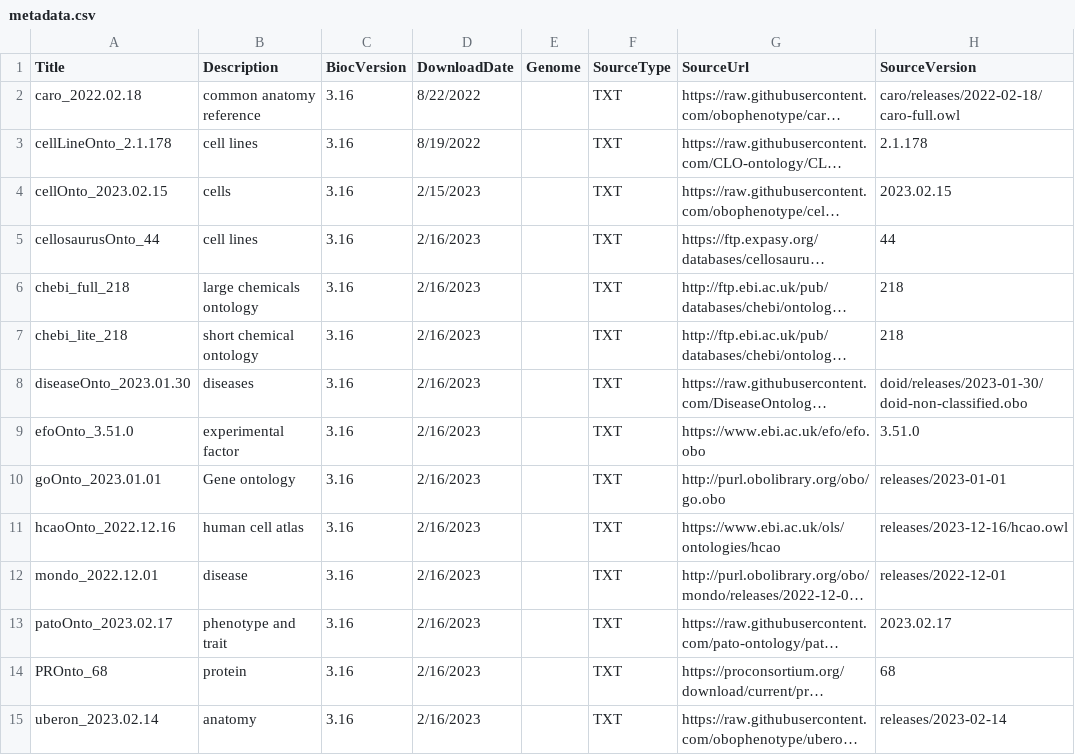
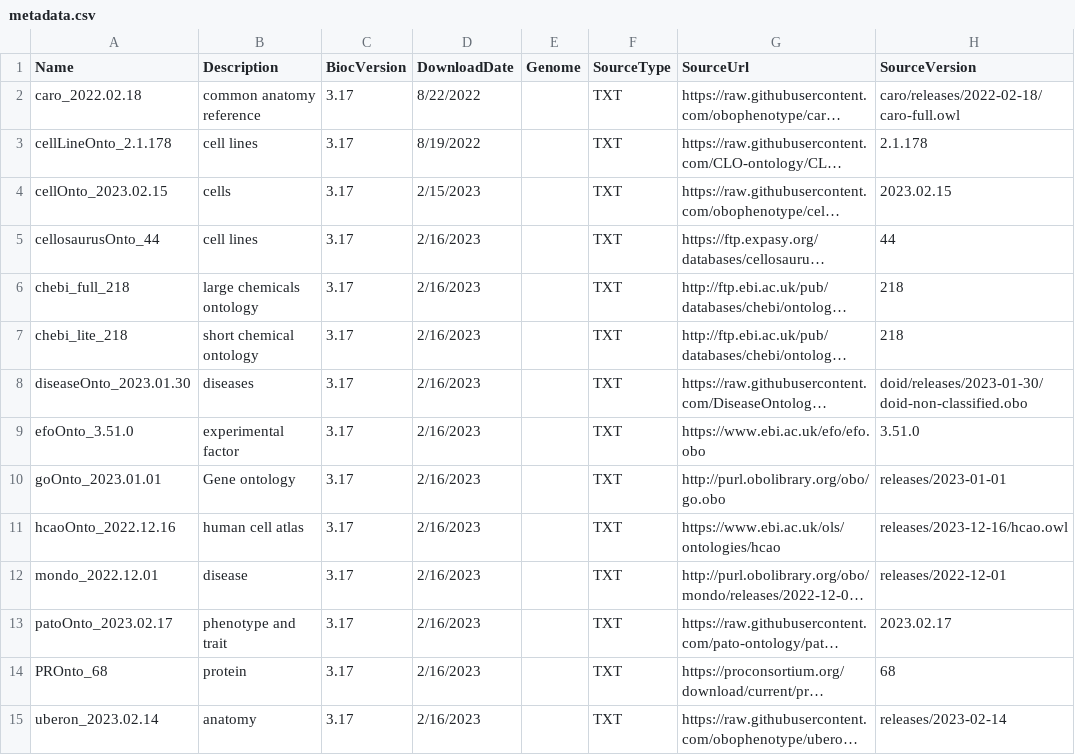
Before and after one commit to stankiewicz565/ontoProcData, a CSV file: inst/extdata/metadata.csv, drawn as a sheet; only a part is shown; long unchanged cells end in …; the diff names each change by its address in the sheet, - before the commit and + after, or states it on an @@ line.

Commit message:
changing the Bioc version

```diff
--- a/inst/extdata/metadata.csv
+++ b/inst/extdata/metadata.csv
-A1: Title
+A1: Name
-C2:C15 (BiocVersion): 3.16
+C2:C15 (BiocVersion): 3.17
```
Also changed, not shown: 1 other file.
